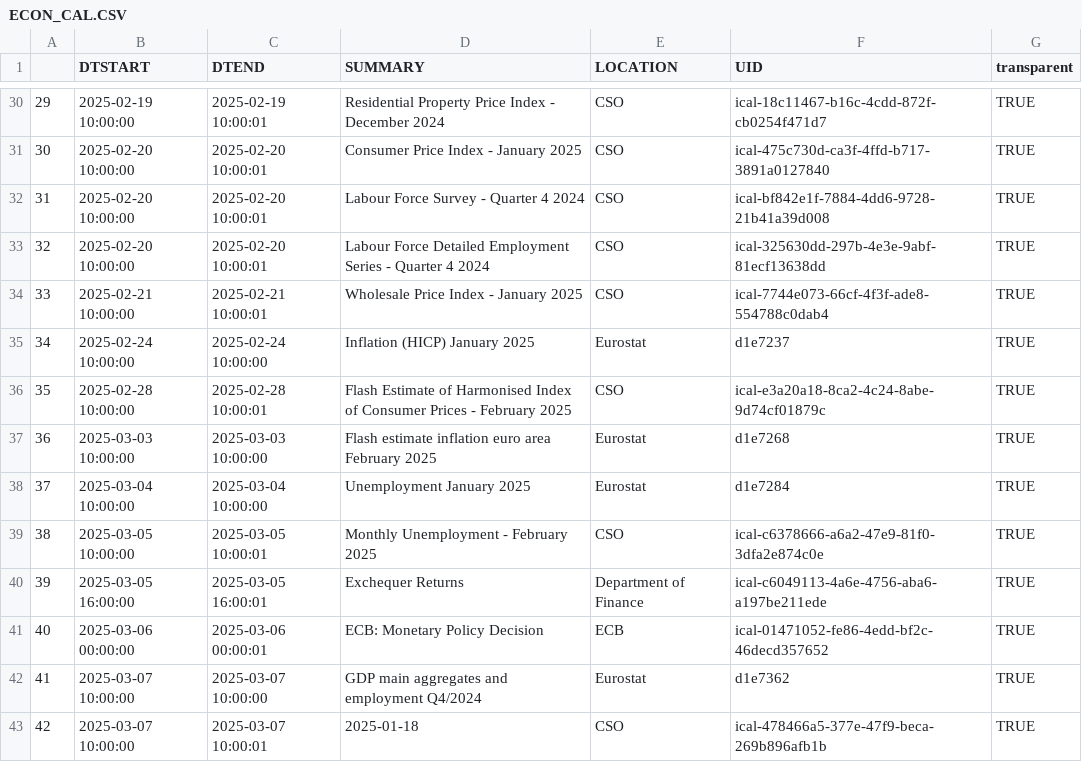
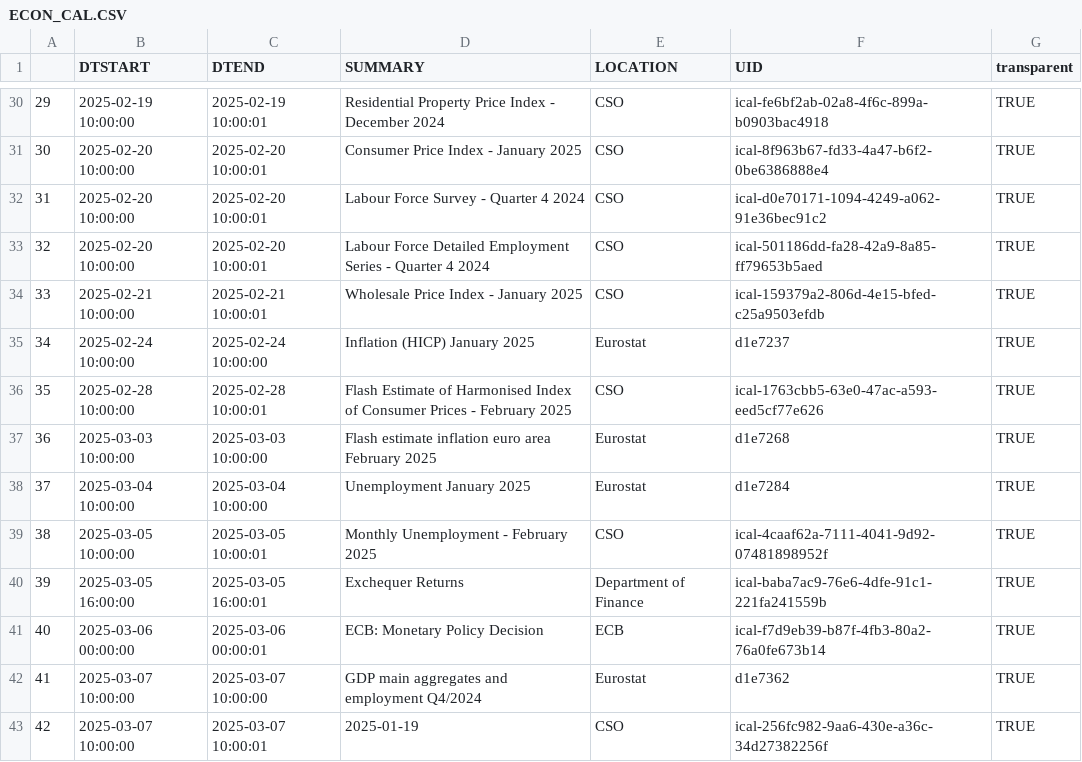
Before and after one commit to mflanagan201/gcal_auto, a CSV file: ECON_CAL.CSV, drawn as a sheet; only a part is shown, gaps mark what is left out; the diff covers the shown part only.

```diff
--- a/ECON_CAL.CSV
+++ b/ECON_CAL.CSV
@@ -30,14 +30,14 @@
-"29","2025-02-19 10:00:00","2025-02-19 10:00:01","Residential Property Price Index -  December 2024","CSO","ical-18c11467-b16c-4cdd-872f-cb0254f471d7","TRUE"
-"30","2025-02-20 10:00:00","2025-02-20 10:00:01","Consumer Price Index -  January 2025","CSO","ical-475c730d-ca3f-4ffd-b717-3891a0127840","TRUE"
-"31","2025-02-20 10:00:00","2025-02-20 10:00:01","Labour Force Survey -  Quarter 4 2024","CSO","ical-bf842e1f-7884-4dd6-9728-21b41a39d008","TRUE"
-"32","2025-02-20 10:00:00","2025-02-20 10:00:01","Labour Force Detailed Employment Series -  Quarter 4 2024","CSO","ical-325630dd-297b-4e3e-9abf-81ecf13638dd","TRUE"
-"33","2025-02-21 10:00:00","2025-02-21 10:00:01","Wholesale Price Index -  January 2025","CSO","ical-7744e073-66cf-4f3f-ade8-554788c0dab4","TRUE"
+"29","2025-02-19 10:00:00","2025-02-19 10:00:01","Residential Property Price Index -  December 2024","CSO","ical-fe6bf2ab-02a8-4f6c-899a-b0903bac4918","TRUE"
+"30","2025-02-20 10:00:00","2025-02-20 10:00:01","Consumer Price Index -  January 2025","CSO","ical-8f963b67-fd33-4a47-b6f2-0be6386888e4","TRUE"
+"31","2025-02-20 10:00:00","2025-02-20 10:00:01","Labour Force Survey -  Quarter 4 2024","CSO","ical-d0e70171-1094-4249-a062-91e36bec91c2","TRUE"
+"32","2025-02-20 10:00:00","2025-02-20 10:00:01","Labour Force Detailed Employment Series -  Quarter 4 2024","CSO","ical-501186dd-fa28-42a9-8a85-ff79653b5aed","TRUE"
+"33","2025-02-21 10:00:00","2025-02-21 10:00:01","Wholesale Price Index -  January 2025","CSO","ical-159379a2-806d-4e15-bfed-c25a9503efdb","TRUE"
 "34","2025-02-24 10:00:00","2025-02-24 10:00:00","Inflation (HICP) January 2025","Eurostat","d1e7237","TRUE"
-"35","2025-02-28 10:00:00","2025-02-28 10:00:01","Flash Estimate of Harmonised Index of Consumer Prices -  February 2025","CSO","ical-e3a20a18-8ca2-4c24-8abe-9d74cf01879c","TRUE"
+"35","2025-02-28 10:00:00","2025-02-28 10:00:01","Flash Estimate of Harmonised Index of Consumer Prices -  February 2025","CSO","ical-1763cbb5-63e0-47ac-a593-eed5cf77e626","TRUE"
 "36","2025-03-03 10:00:00","2025-03-03 10:00:00","Flash estimate inflation euro area February 2025","Eurostat","d1e7268","TRUE"
 "37","2025-03-04 10:00:00","2025-03-04 10:00:00","Unemployment January 2025","Eurostat","d1e7284","TRUE"
-"38","2025-03-05 10:00:00","2025-03-05 10:00:01","Monthly Unemployment -  February 2025","CSO","ical-c6378666-a6a2-47e9-81f0-3dfa2e874c0e","TRUE"
-"39","2025-03-05 16:00:00","2025-03-05 16:00:01","Exchequer Returns","Department of Finance","ical-c6049113-4a6e-4756-aba6-a197be211ede","TRUE"
-"40","2025-03-06 00:00:00","2025-03-06 00:00:01","ECB: Monetary Policy Decision","ECB","ical-01471052-fe86-4edd-bf2c-46decd357652","TRUE"
+"38","2025-03-05 10:00:00","2025-03-05 10:00:01","Monthly Unemployment -  February 2025","CSO","ical-4caaf62a-7111-4041-9d92-07481898952f","TRUE"
+"39","2025-03-05 16:00:00","2025-03-05 16:00:01","Exchequer Returns","Department of Finance","ical-baba7ac9-76e6-4dfe-91c1-221fa241559b","TRUE"
+"40","2025-03-06 00:00:00","2025-03-06 00:00:01","ECB: Monetary Policy Decision","ECB","ical-f7d9eb39-b87f-4fb3-80a2-76a0fe673b14","TRUE"
 "41","2025-03-07 10:00:00","2025-03-07 10:00:00","GDP main aggregates and employment Q4/2024","Eurostat","d1e7362","TRUE"
-"42","2025-03-07 10:00:00","2025-03-07 10:00:01","2025-01-18","CSO","ical-478466a5-377e-47f9-beca-269b896afb1b","TRUE"
+"42","2025-03-07 10:00:00","2025-03-07 10:00:01","2025-01-19","CSO","ical-256fc982-9aa6-430e-a36c-34d27382256f","TRUE"
```
Also changed, not shown: 23 edited cells elsewhere in this file.
